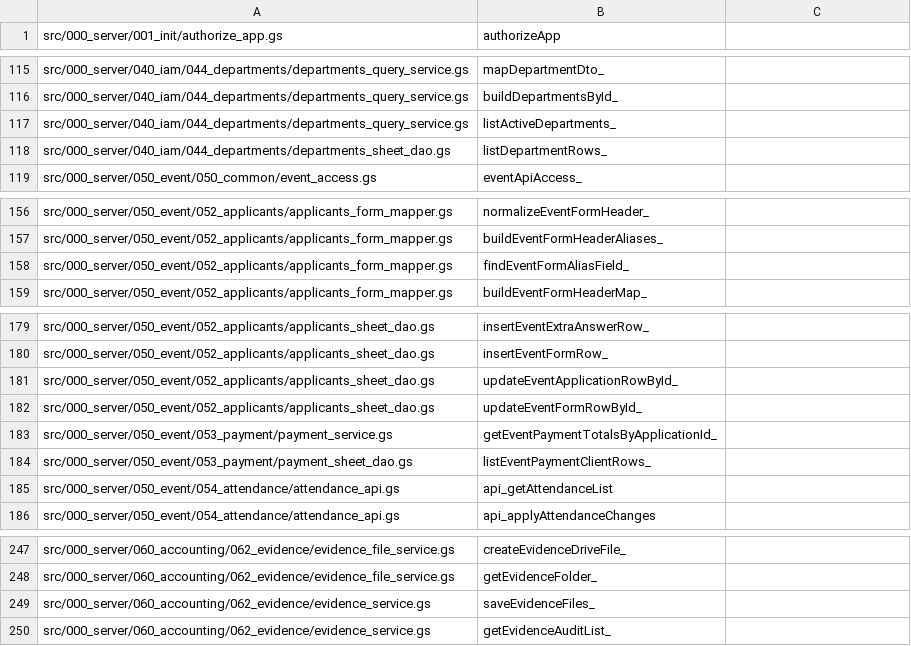
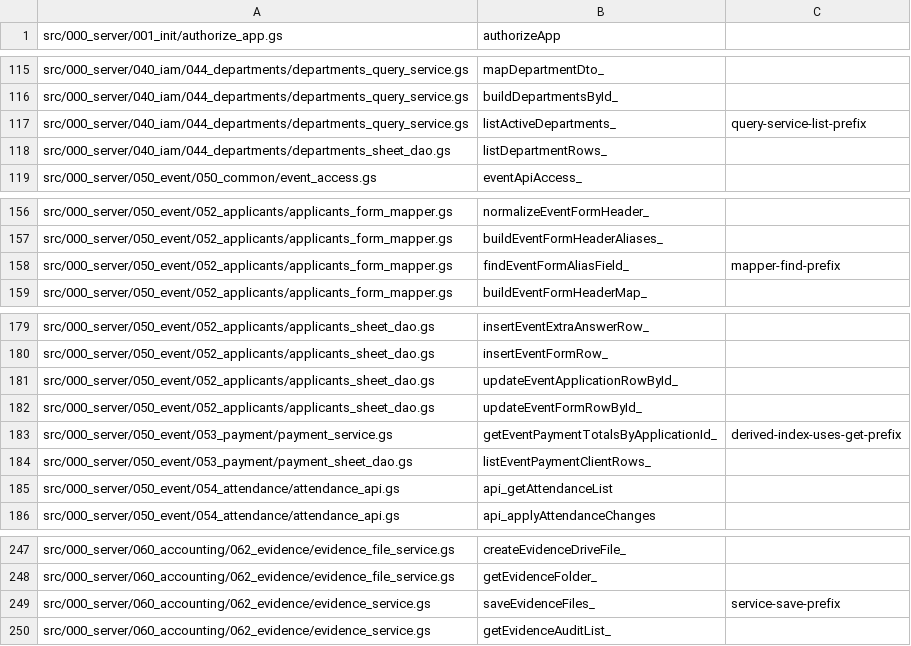
Before and after one commit to TasupK/council_project, a TSV file: verification/internal-function-inventory.tsv, drawn as a sheet; only a part is shown, gaps mark what is left out; the diff covers the shown part only.

```diff
--- a/verification/internal-function-inventory.tsv
+++ b/verification/internal-function-inventory.tsv
@@ -117 +117 @@ src/000_server/040_iam/044_departments/departments_query_service.gs	buildDepartm
-src/000_server/040_iam/044_departments/departments_query_service.gs	listActiveDepartments_
+src/000_server/040_iam/044_departments/departments_query_service.gs	listActiveDepartments_	query-service-list-prefix
@@ -158 +158 @@ src/000_server/050_event/052_applicants/applicants_form_mapper.gs	buildEventForm
-src/000_server/050_event/052_applicants/applicants_form_mapper.gs	findEventFormAliasField_
+src/000_server/050_event/052_applicants/applicants_form_mapper.gs	findEventFormAliasField_	mapper-find-prefix
@@ -183 +183 @@ src/000_server/050_event/052_applicants/applicants_sheet_dao.gs	updateEventFormR
-src/000_server/050_event/053_payment/payment_service.gs	getEventPaymentTotalsByApplicationId_
+src/000_server/050_event/053_payment/payment_service.gs	getEventPaymentTotalsByApplicationId_	derived-index-uses-get-prefix
@@ -249 +249 @@ src/000_server/060_accounting/062_evidence/evidence_file_service.gs	getEvidenceF
-src/000_server/060_accounting/062_evidence/evidence_service.gs	saveEvidenceFiles_
+src/000_server/060_accounting/062_evidence/evidence_service.gs	saveEvidenceFiles_	service-save-prefix
```
Also changed, not shown: 19 edited cells elsewhere in this file.
